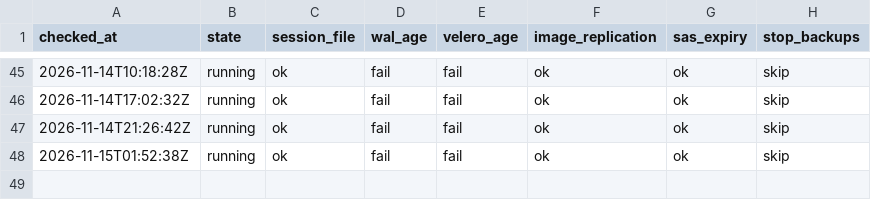
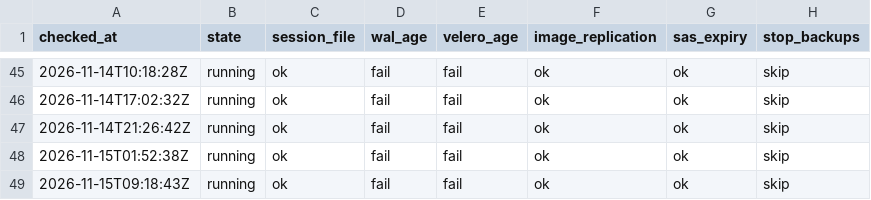
Before and after one commit to qivarnq3g/cloud-native-disaster-recovery, a CSV file: data/backup-check/2026-11.csv, drawn as a sheet; only a part is shown, gaps mark what is left out.

```diff
--- a/data/backup-check/2026-11.csv
+++ b/data/backup-check/2026-11.csv
@@ -48 +48,2 @@ checked_at,state,session_file,wal_age,velero_age,image_replication,sas_expiry,st
 2026-11-15T01:52:38Z,running,ok,fail,fail,ok,ok,skip
+2026-11-15T09:18:43Z,running,ok,fail,fail,ok,ok,skip
```
